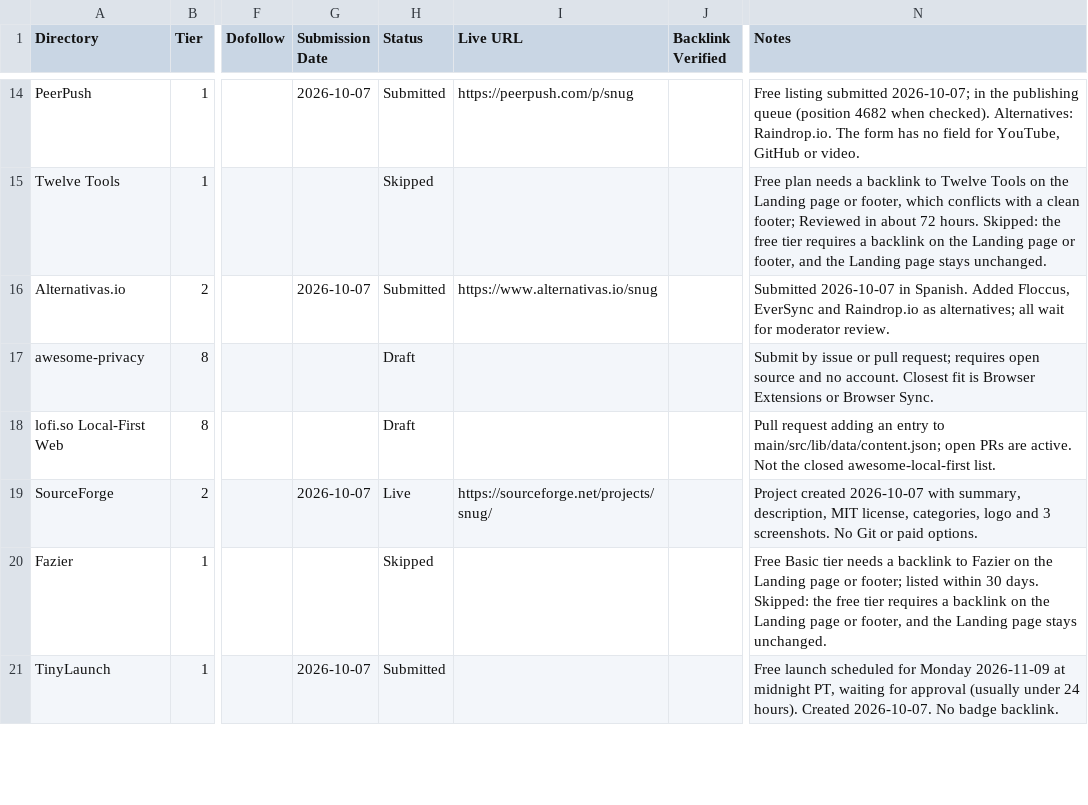
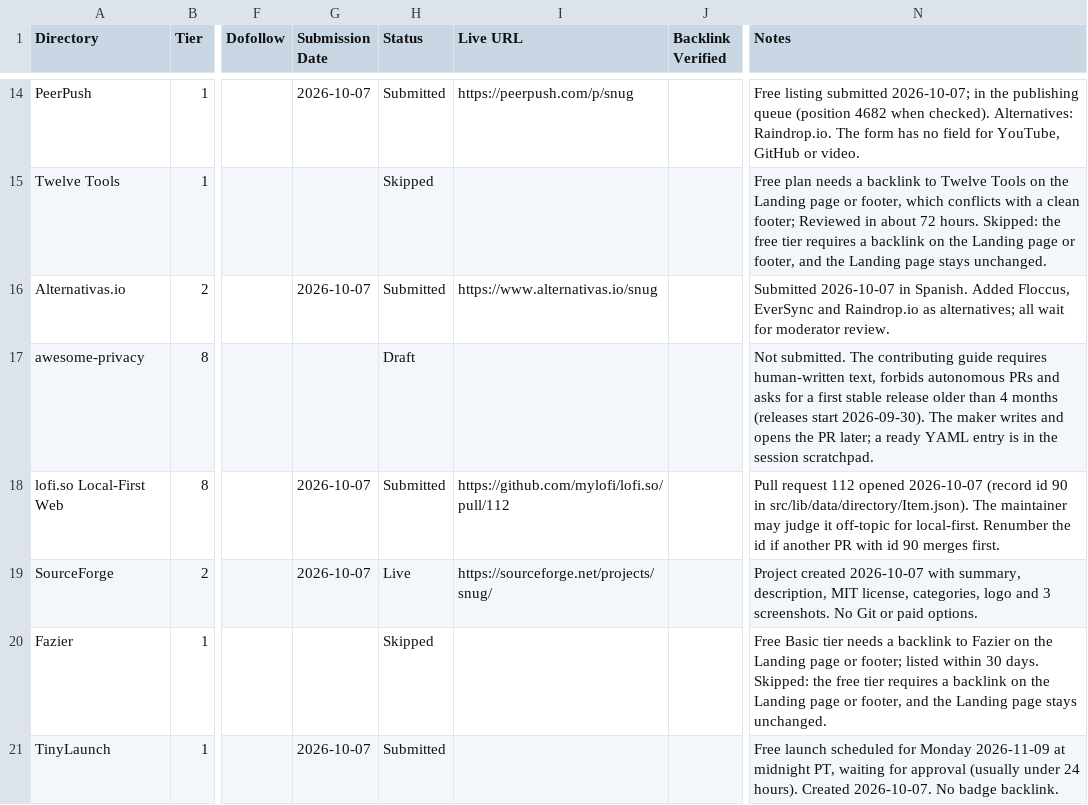
Before and after one commit to AndryOre/snug, a CSV file: docs/launch/directories.csv, drawn as a sheet; only a part is shown, gaps mark what is left out; the diff names each change by its address in the sheet, - before the commit and + after, or states it on an @@ line.

Commit message:
docs: 📝 record lofi.so pull request
- lofi.so PR 112 opened
- awesome-privacy deferred: guide needs human-written text and a 4-month-old release

```diff
--- a/docs/launch/directories.csv
+++ b/docs/launch/directories.csv
-N17 (Notes): Submit by issue or pull request; requires open source and no account. Closest fit is Browser Extensions or Browser Sync.
+N17 (Notes): Not submitted. The contributing guide requires human-written text, forbids autonomous PRs and asks for a first stable release older than 4 months (releases start 2026-09-30). The maker writes and opens the PR later; a ready YAML entry is in the session scratchpad.
-G18 (Submission Date): (empty)
+G18 (Submission Date): 2026-10-07
-H18 (Status): Draft
+H18 (Status): Submitted
-I18 (Live URL): (empty)
+I18 (Live URL): https://github.com/mylofi/lofi.so/pull/112
-N18 (Notes): Pull request adding an entry to main/src/lib/data/content.json; open PRs are active. Not the closed awesome-local-first list.
+N18 (Notes): Pull request 112 opened 2026-10-07 (record id 90 in src/lib/data/directory/Item.json). The maintainer may judge it off-topic for local-first. Renumber the id if another PR with id 90 merges first.
```
